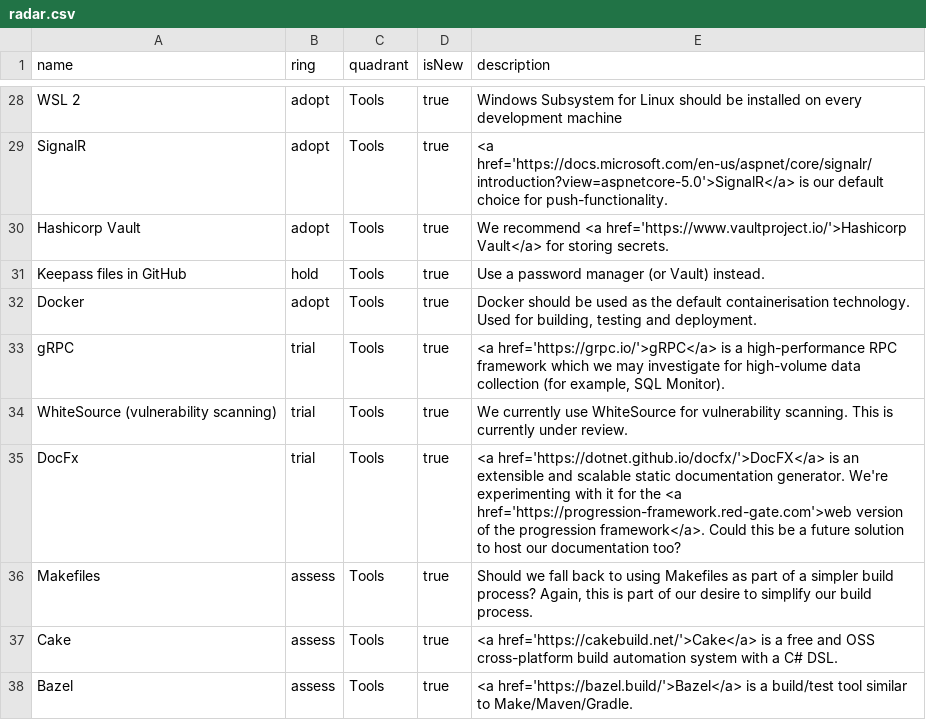
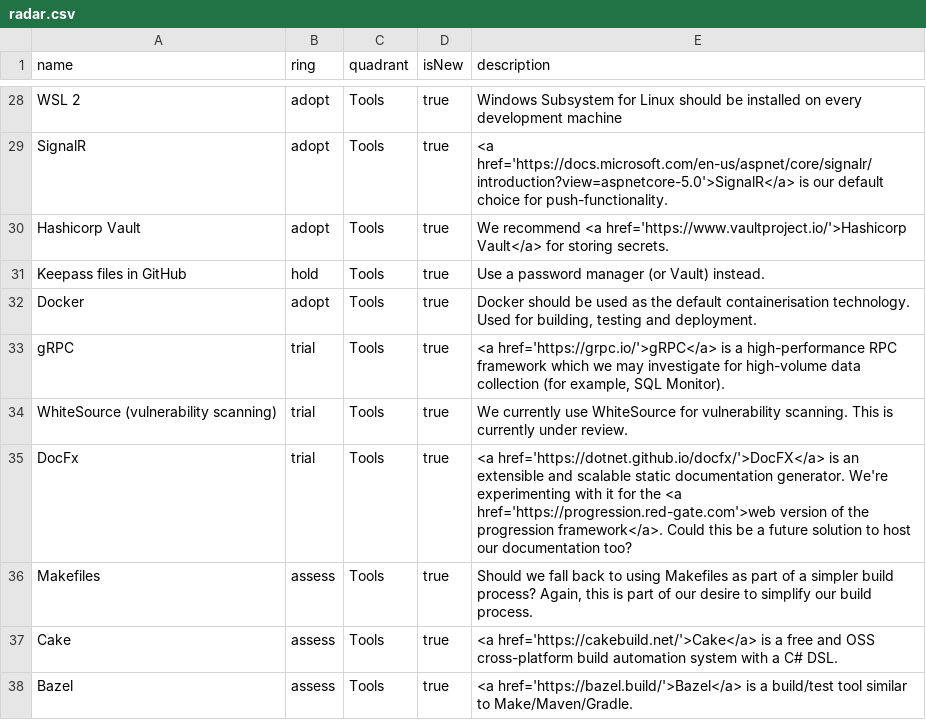
Before and after one commit to red-gate/Tech-Radar, a CSV file: radar.csv, drawn as a sheet; only a part is shown, gaps mark what is left out.

Commit message:
Fix URL to progression.red-gate.com

```diff
--- a/radar.csv
+++ b/radar.csv
@@ -34,3 +34,3 @@
 "WhiteSource (vulnerability scanning)",trial,"Tools",true,"We currently use WhiteSource for vulnerability scanning. This is currently under review."
-"DocFx",trial,"Tools",true,"<a href='https://dotnet.github.io/docfx/'>DocFX</a> is an extensible and scalable static documentation generator. We're experimenting with it for the <a href='https://progression-framework.red-gate.com'>web version of the progression framework</a>. Could this be a future solution to host our documentation too?"
+"DocFx",trial,"Tools",true,"<a href='https://dotnet.github.io/docfx/'>DocFX</a> is an extensible and scalable static documentation generator. We're experimenting with it for the <a href='https://progression.red-gate.com'>web version of the progression framework</a>. Could this be a future solution to host our documentation too?"
 "Makefiles",assess,"Tools",true,"Should we fall back to using Makefiles as part of a simpler build process? Again, this is part of our desire to simplify our build process."
```
